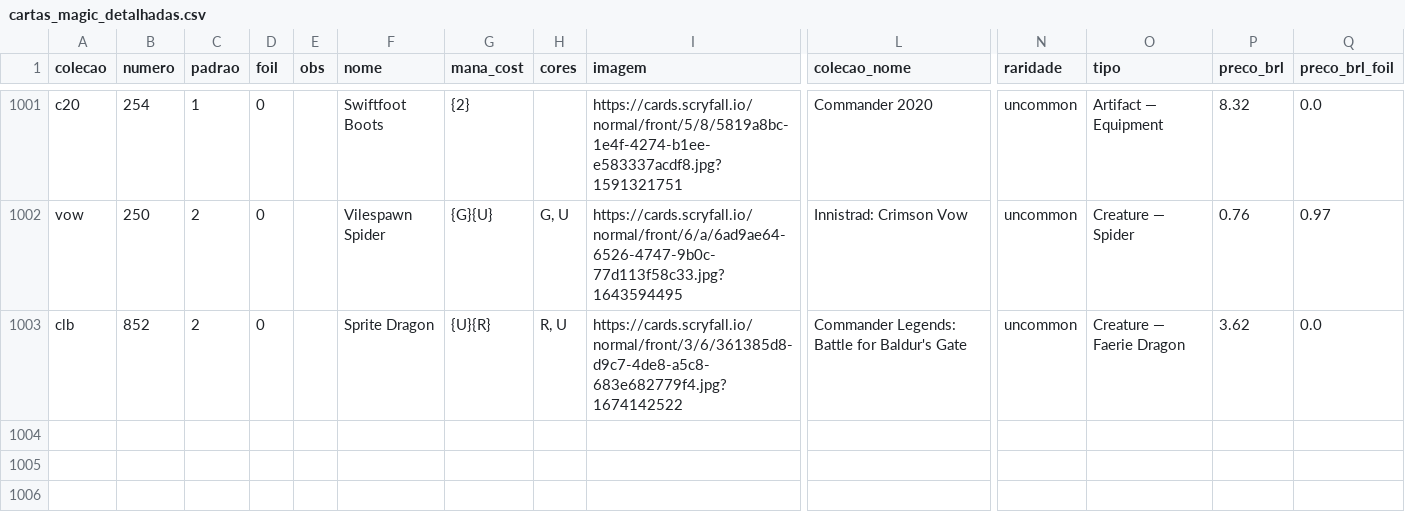
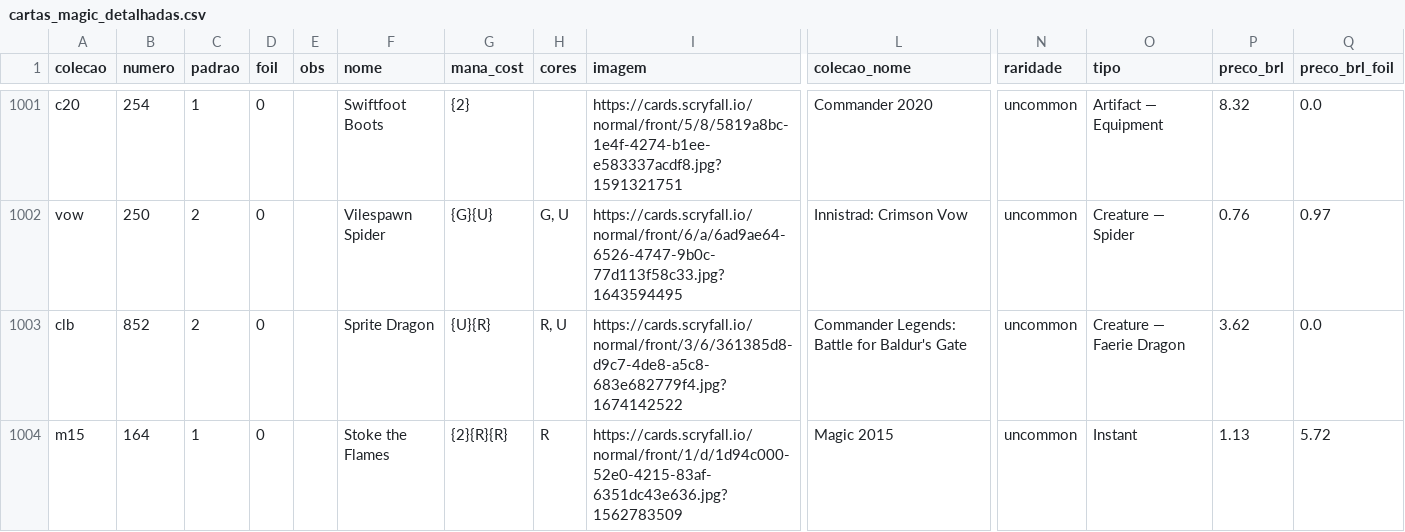
Before and after one commit to a-ruivo/mtg-cards-price-via-scryfall-api, a CSV file: cartas_magic_detalhadas.csv, drawn as a sheet; only a part is shown, gaps mark what is left out; rows hold the shown columns only; the diff names each change by its address in the sheet, - before the commit and + after, or states it on an @@ line.

Commit message:
Atualização incremental via Streamlit

```diff
--- a/cartas_magic_detalhadas.csv
+++ b/cartas_magic_detalhadas.csv
+row 1004: m15 | 164 | 1 | 0 |  | Stoke the Flames | {2}{R}{R} | R | https://cards.scryfall.io/normal/front/1/d/1d94c000-52e0-4215-83af-6351dc43e636.jpg?1562783509 | Magic 2015 | uncommon | Instant | 1.13 | 5.72
```
